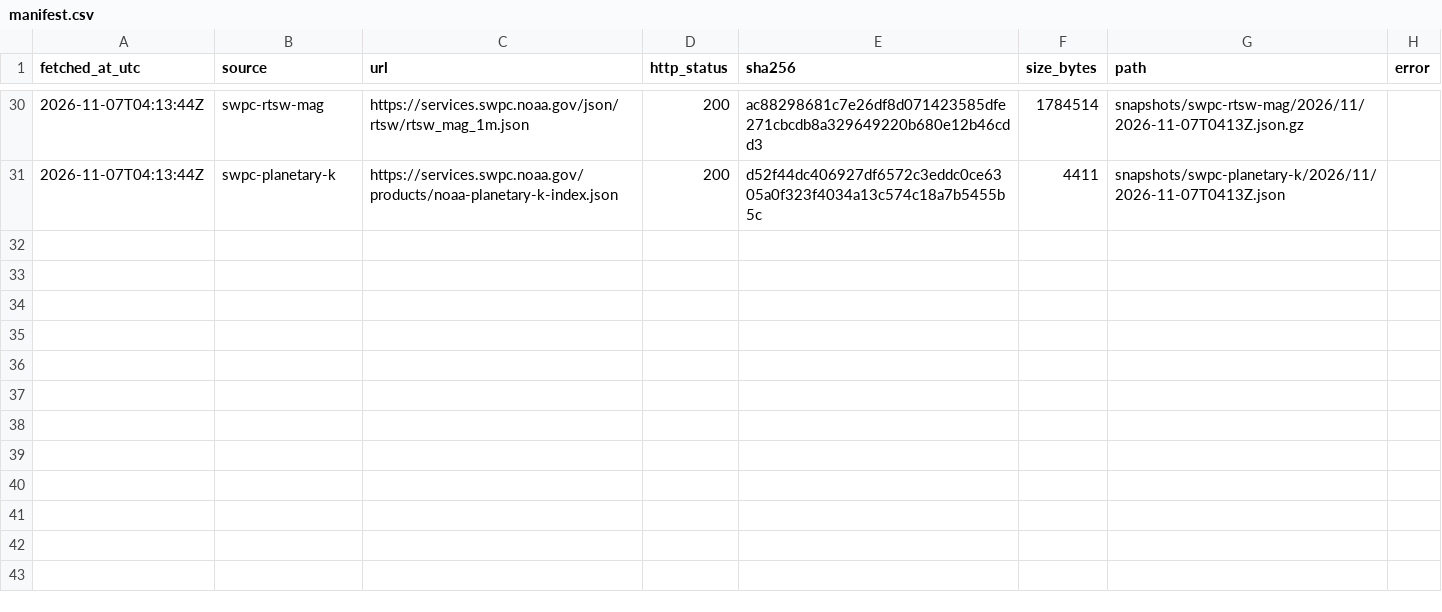
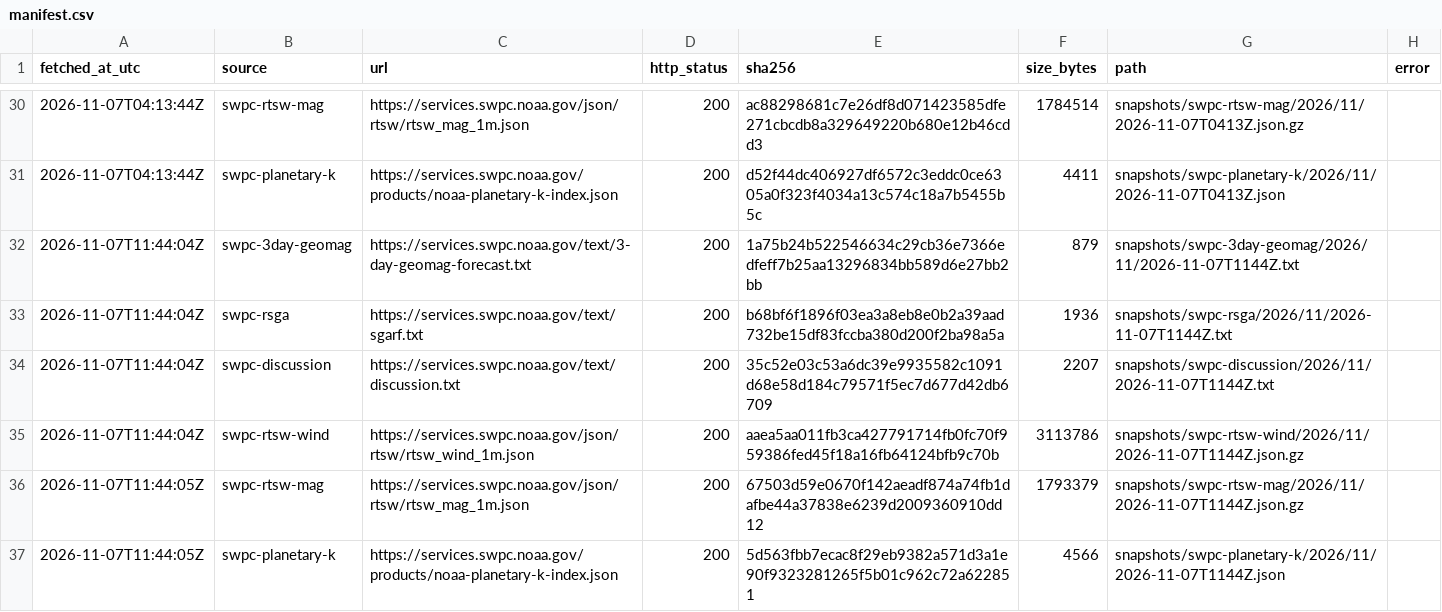
Before and after one commit to hmin6/aurora-archive, a CSV file: manifest.csv, drawn as a sheet; only a part is shown, gaps mark what is left out; the diff names each change by its address in the sheet, - before the commit and + after, or states it on an @@ line.

```diff
--- a/manifest.csv
+++ b/manifest.csv
+row 32: 2026-11-07T11:44:04Z | swpc-3day-geomag | https://services.swpc.noaa.gov/text/3-day-geomag-forecast.txt | 200 | 1a75b24b522546634c29cb36e7366edfeff7b25aa13296834bb589d6e27bb2bb | 879 | snapshots/swpc-3day-geomag/2026/11/2026-11-07T1144Z.txt
+row 33: 2026-11-07T11:44:04Z | swpc-rsga | https://services.swpc.noaa.gov/text/sgarf.txt | 200 | b68bf6f1896f03ea3a8eb8e0b2a39aad732be15df83fccba380d200f2ba98a5a | 1936 | snapshots/swpc-rsga/2026/11/2026-11-07T1144Z.txt
+row 34: 2026-11-07T11:44:04Z | swpc-discussion | https://services.swpc.noaa.gov/text/discussion.txt | 200 | 35c52e03c53a6dc39e9935582c1091d68e58d184c79571f5ec7d677d42db6709 | 2207 | snapshots/swpc-discussion/2026/11/2026-11-07T1144Z.txt
+row 35: 2026-11-07T11:44:04Z | swpc-rtsw-wind | https://services.swpc.noaa.gov/json/rtsw/rtsw_wind_1m.json | 200 | aaea5aa011fb3ca427791714fb0fc70f959386fed45f18a16fb64124bfb9c70b | 3113786 | snapshots/swpc-rtsw-wind/2026/11/2026-11-07T1144Z.json.gz
+row 36: 2026-11-07T11:44:05Z | swpc-rtsw-mag | https://services.swpc.noaa.gov/json/rtsw/rtsw_mag_1m.json | 200 | 67503d59e0670f142aeadf874a74fb1dafbe44a37838e6239d2009360910dd12 | 1793379 | snapshots/swpc-rtsw-mag/2026/11/2026-11-07T1144Z.json.gz
+row 37: 2026-11-07T11:44:05Z | swpc-planetary-k | https://services.swpc.noaa.gov/products/noaa-planetary-k-index.json | 200 | 5d563fbb7ecac8f29eb9382a571d3a1e90f9323281265f5b01c962c72a622851 | 4566 | snapshots/swpc-planetary-k/2026/11/2026-11-07T1144Z.json
```
Also changed, not shown: 6 other files.
